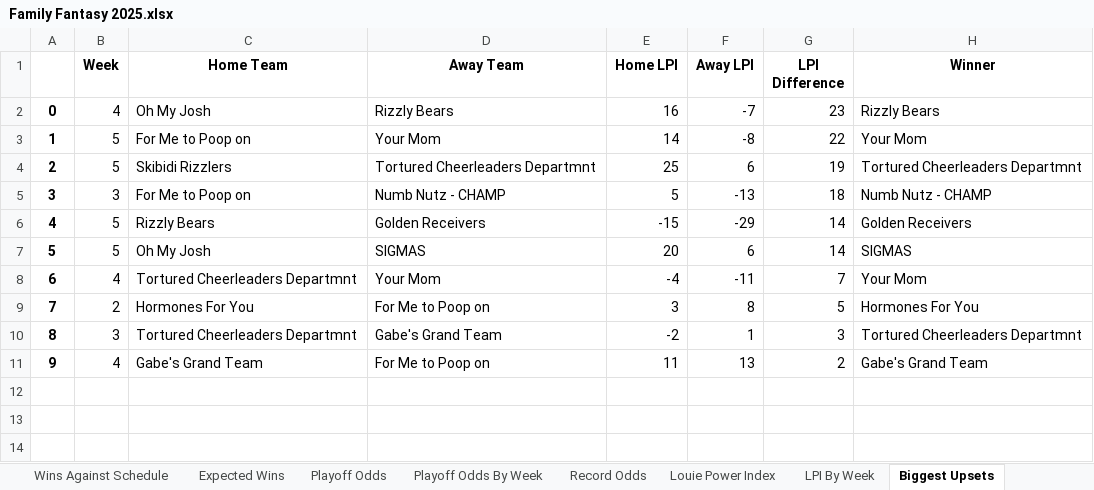
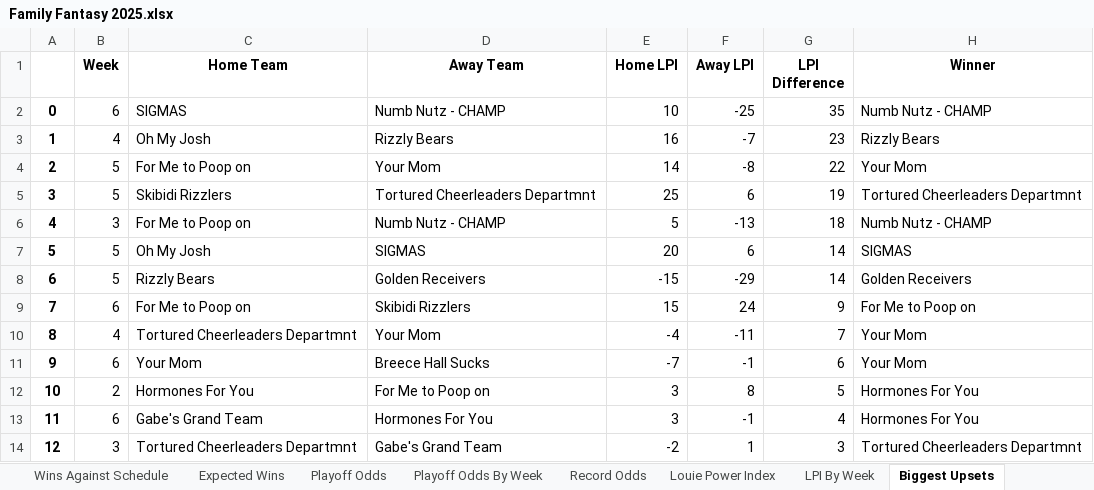
Before and after one commit to LouieR3/FantasyFootballApp, an Excel workbook: leagues/Family Fantasy 2025.xlsx, sheet Biggest Upsets, drawn as a sheet; values as stored, in another font and other column widths than the file's, no borders; removed rows and columns are numbered as before the commit, all else as after; the diff names each change by its address in the sheet, - before the commit and + after, or states it on an @@ line.

```diff
--- a/leagues/Family Fantasy 2025.xlsx (sheet Biggest Upsets)
+++ b/leagues/Family Fantasy 2025.xlsx (sheet Biggest Upsets)
+row 2: 0 | 6 | SIGMAS | Numb Nutz - CHAMP | 10 | -25 | 35 | Numb Nutz - CHAMP
@@ column A renumbered between rows 3 and 14 @@
+row 9: 7 | 6 | For Me to Poop on | Skibidi Rizzlers | 15 | 24 | 9 | For Me to Poop on
+row 11: 9 | 6 | Your Mom | Breece Hall Sucks | -7 | -1 | 6 | Your Mom
+row 13: 11 | 6 | Gabe's Grand Team | Hormones For You | 3 | -1 | 4 | Hormones For You
-row 11: 9 | 4 | Gabe's Grand Team | For Me to Poop on | 11 | 13 | 2 | Gabe's Grand Team
```
Also changed, not shown: sheet Playoff Odds, sheet Schedule Grid, sheet Record Odds, sheet Playoff Odds By Week, sheet Expected Wins, sheet LPI By Week, 2 more sheets, leagues/0755 Fantasy Football 2025.xlsx, leagues/Pennoni Younglings 2025.xlsx, 8 other files.
